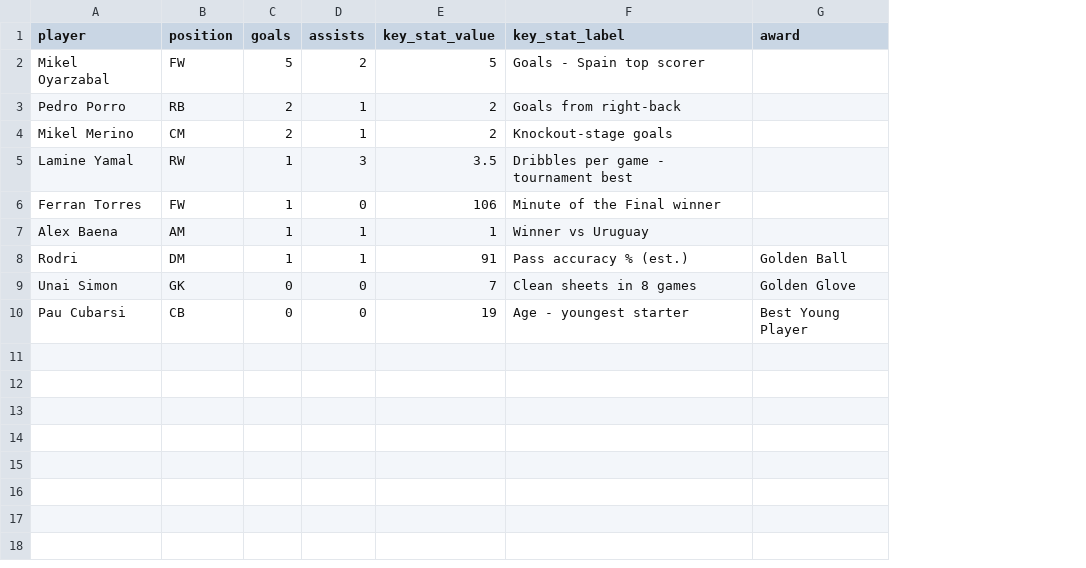
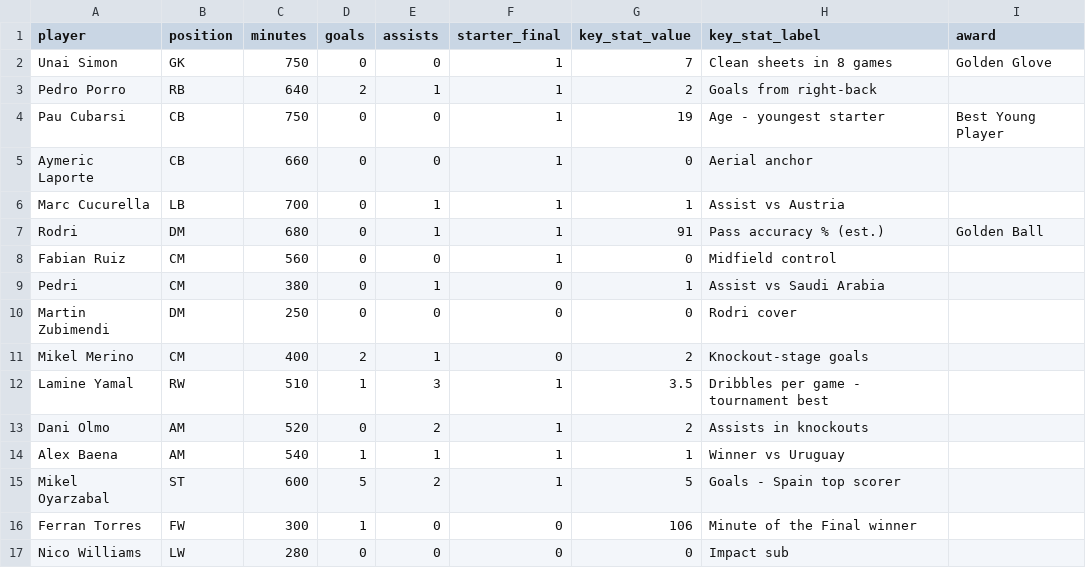
Before and after one commit to AYMANELABTITI/spain-wc2026-analysis, a CSV file: data/players.csv, drawn as a sheet; removed rows and columns are numbered as before the commit, all else as after; the diff names each change by its address in the sheet, - before the commit and + after, or states it on an @@ line.

Commit message:
Add player-performance pages and retheme report to WC26 identity
- New data: squad minutes/goals/assists per player, per-player percentile profiles
- New pages: The Squad (Final XI pitch, minutes, production scatter) and Key Players (6 profile cards)
- Theme: navy base + Canada/Mexico/USA tri-stripe + trophy gold across all pages

```diff
--- a/data/players.csv
+++ b/data/players.csv
+column C (minutes), row 3: 640; rows 11-12: 400 | 510; row 16: 300
+column F (starter_final), row 3: 1; rows 11-12: 0 | 1; row 16: 0
-row 2: Mikel Oyarzabal | FW | 5 | 2 | 5 | Goals - Spain top scorer
@@ row 9 moved to row 2: Unai Simon @@
@@ row 10 moved to row 4: Pau Cubarsi @@
+row 5: Aymeric Laporte | CB | 660 | 0 | 0 | 1 | 0 | Aerial anchor
+row 6: Marc Cucurella | LB | 700 | 0 | 1 | 1 | 1 | Assist vs Austria
+row 7: Rodri | DM | 680 | 0 | 1 | 1 | 91 | Pass accuracy % (est.) | Golden Ball
+row 8: Fabian Ruiz | CM | 560 | 0 | 0 | 1 | 0 | Midfield control
+row 9: Pedri | CM | 380 | 0 | 1 | 0 | 1 | Assist vs Saudi Arabia
+row 10: Martin Zubimendi | DM | 250 | 0 | 0 | 0 | 0 | Rodri cover
+row 13: Dani Olmo | AM | 520 | 0 | 2 | 1 | 2 | Assists in knockouts
@@ row 7 moved to row 14: Alex Baena @@
+row 15: Mikel Oyarzabal | ST | 600 | 5 | 2 | 1 | 5 | Goals - Spain top scorer
-row 8: Rodri | DM | 1 | 1 | 91 | Pass accuracy % (est.) | Golden Ball
+row 17: Nico Williams | LW | 280 | 0 | 0 | 0 | 0 | Impact sub
```
Also changed, not shown: 7 other files.
